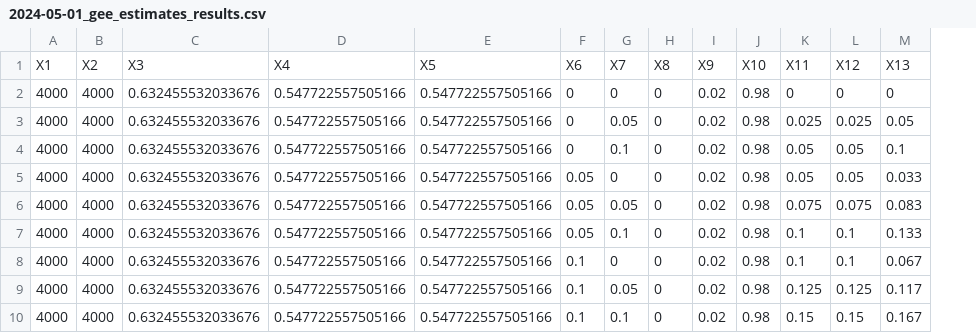
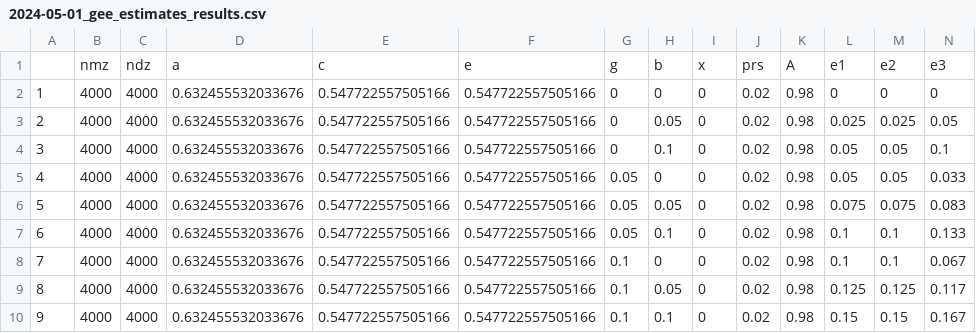
Before and after one commit to josefinabernardo/covAC-simulation-study-2024, a CSV file: 2024-05-01_gee_estimates_results.csv, drawn as a sheet; only a part is shown; removed rows and columns are numbered as before the commit, all else as after; rows hold the shown columns only; the diff names each change by its address in the sheet, - before the commit and + after, or states it on an @@ line.

Commit message:
Clean-up, full results
Some clean-up after R-ladies workshop, full files with results

```diff
--- a/2024-05-01_gee_estimates_results.csv
+++ b/2024-05-01_gee_estimates_results.csv
+column A, rows 2-10: 1 | 2 | 3 | 4 | 5 | 6 | 7 | 8 | 9
-row 1: X1 | X2 | X3 | X4 | X5 | X6 | X7 | X8 | X9 | X10 | X11 | X12 | X13
+row 1:  | nmz | ndz | a | c | e | g | b | x | prs | A | e1 | e2 | e3
```
Also changed, not shown: 2024-05-01_gee_power_results.csv, 2024-05-01_mx_estimates_results.csv, 3 other files.
